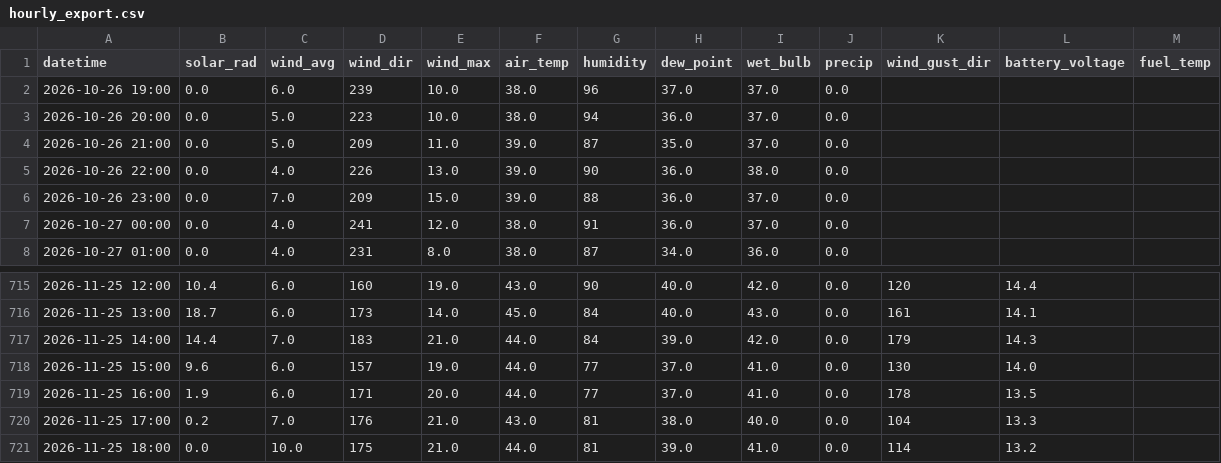
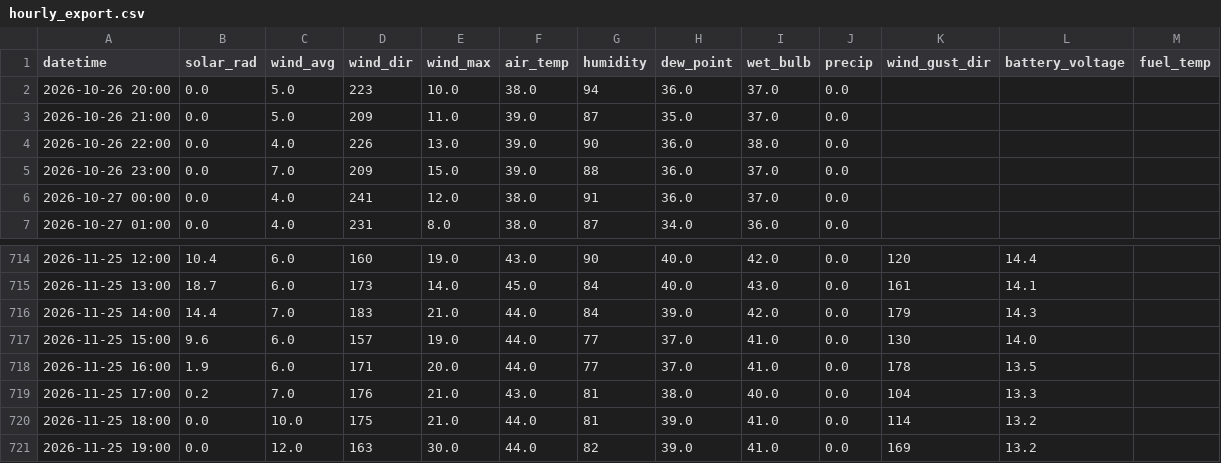
Before and after one commit to silverbutte/weather-data, a CSV file: hourly_export.csv, drawn as a sheet; only a part is shown, gaps mark what is left out; removed rows and columns are numbered as before the commit, all else as after; the diff names each change by its address in the sheet, - before the commit and + after, or states it on an @@ line.

Commit message:
Auto-update hourly_export.csv

```diff
--- a/hourly_export.csv
+++ b/hourly_export.csv
-row 2: 2026-10-26 19:00 | 0.0 | 6.0 | 239 | 10.0 | 38.0 | 96 | 37.0 | 37.0 | 0.0
+row 721: 2026-11-25 19:00 | 0.0 | 12.0 | 163 | 30.0 | 44.0 | 82 | 39.0 | 41.0 | 0.0 | 169 | 13.2
```
